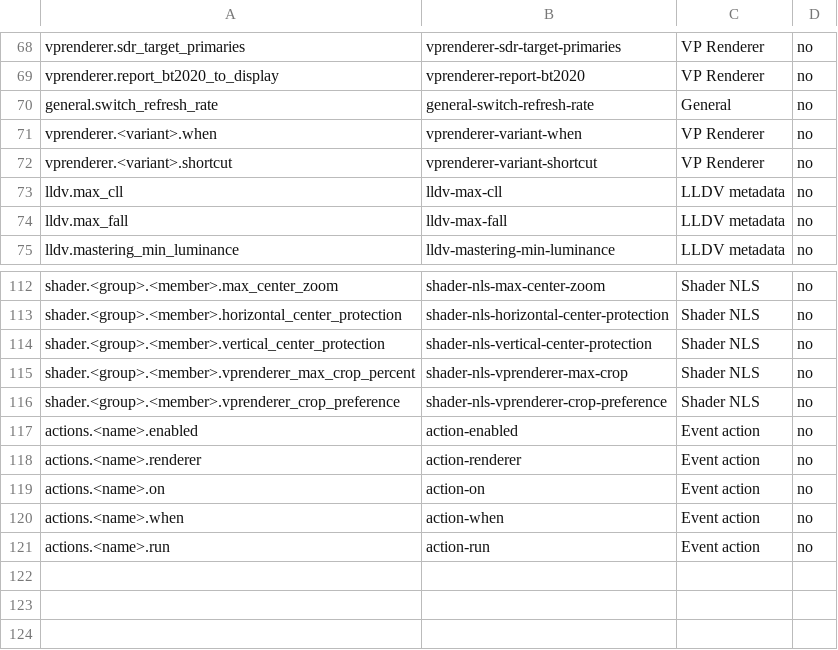
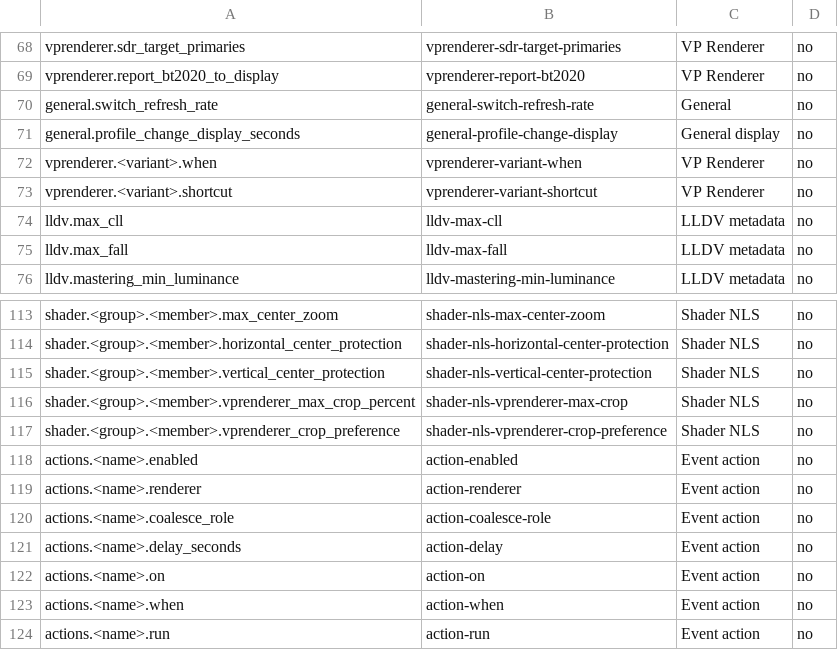
Before and after one commit to billslack2/videoprocessor, a TSV file: docs/configuration-public-fields.tsv, drawn as a sheet; only a part is shown, gaps mark what is left out.

Commit message:
feat: coordinate profile selection actions and display

```diff
--- a/docs/configuration-public-fields.tsv
+++ b/docs/configuration-public-fields.tsv
@@ -70,2 +70,3 @@ vprenderer.report_bt2020_to_display	vprenderer-report-bt2020	VP Renderer	no
 general.switch_refresh_rate	general-switch-refresh-rate	General	no
+general.profile_change_display_seconds	general-profile-change-display	General display	no
 vprenderer.<variant>.when	vprenderer-variant-when	VP Renderer	no
@@ -118,2 +119,4 @@ actions.<name>.enabled	action-enabled	Event action	no
 actions.<name>.renderer	action-renderer	Event action	no
+actions.<name>.coalesce_role	action-coalesce-role	Event action	no
+actions.<name>.delay_seconds	action-delay	Event action	no
 actions.<name>.on	action-on	Event action	no
```
Also changed, not shown: 32 other files.
